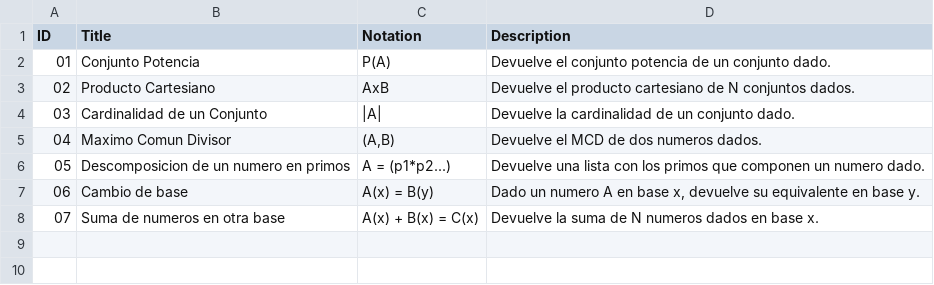
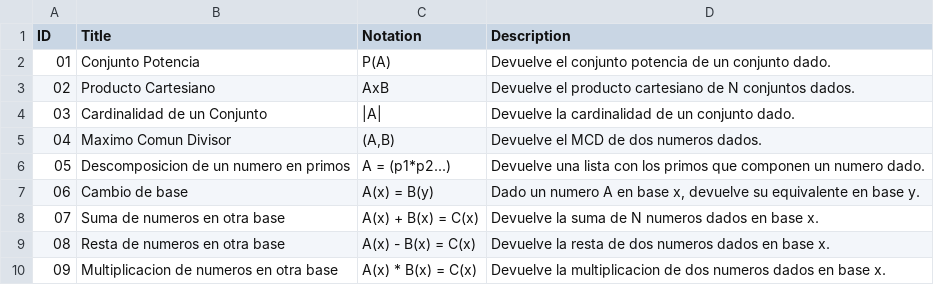
Before and after one commit to ElKPROOB/Discretas, a CSV file: Discretas/Files/Operations.csv, drawn as a sheet.

Commit message:
Resta y Multiplicacion

```diff
--- a/Discretas/Files/Operations.csv
+++ b/Discretas/Files/Operations.csv
@@ -8 +8,3 @@
 "07"; Suma de numeros en otra base; "A(x) + B(x) = C(x)"; Devuelve la suma de N numeros dados en base x.
+"08"; Resta de numeros en otra base; "A(x) - B(x) = C(x)"; Devuelve la resta de dos numeros dados en base x.
+"09"; Multiplicacion de numeros en otra base; "A(x) * B(x) = C(x)"; Devuelve la multiplicacion de dos numeros dados en base x.
```
Also changed, not shown: 4 other files.
